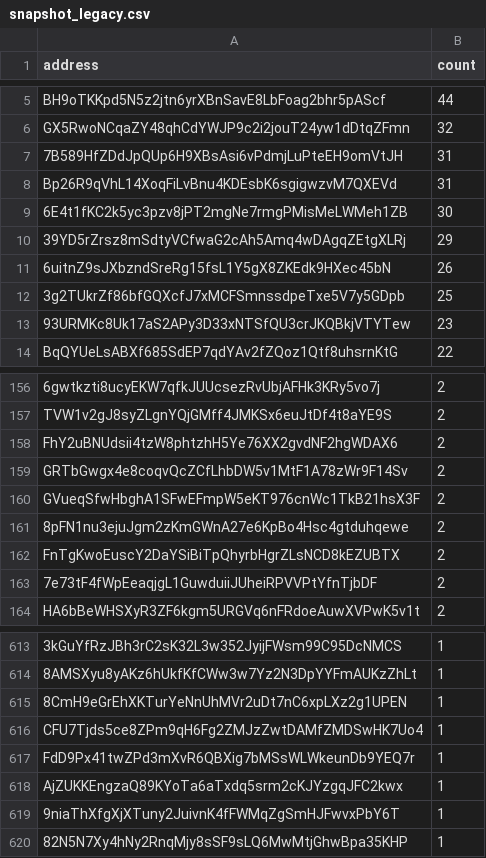
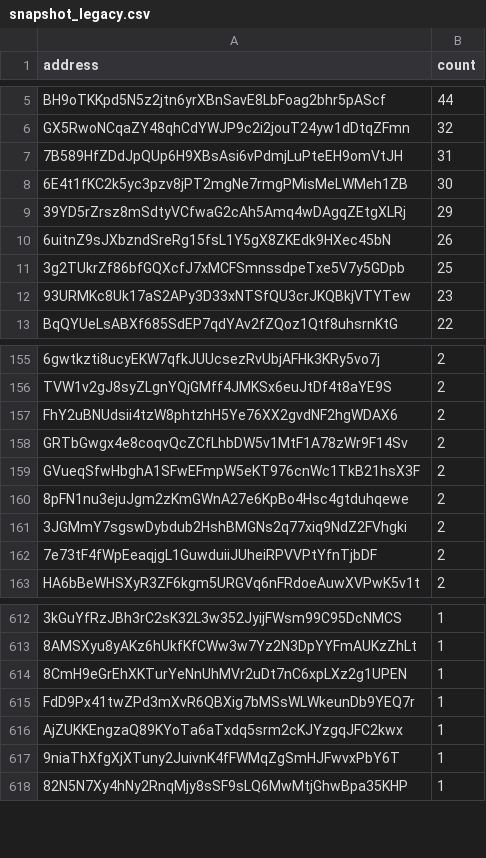
Before and after one commit to QuekzDev/snapshot, a CSV file: snapshot_legacy.csv, drawn as a sheet; only a part is shown, gaps mark what is left out; removed rows and columns are numbered as before the commit, all else as after; the diff names each change by its address in the sheet, - before the commit and + after, or states it on an @@ line.

```diff
--- a/snapshot_legacy.csv
+++ b/snapshot_legacy.csv
-row 8: Bp26R9qVhL14XoqFiLvBnu4KDEsbK6sgigwzvM7QXEVd | 31
-A161 (address): FnTgKwoEuscY2DaYSiBiTpQhyrbHgrZLsNCD8kEZUBTX
+A161 (address): 3JGMmY7sgswDybdub2HshBMGNs2q77xiq9NdZ2FVhgki
-row 616: CFU7Tjds5ce8ZPm9qH6Fg2ZMJzZwtDAMfZMDSwHK7Uo4 | 1
```
